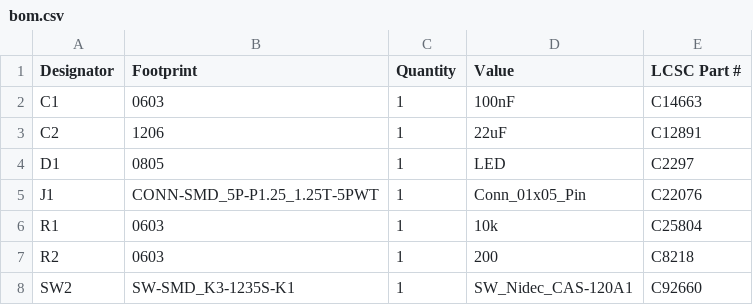
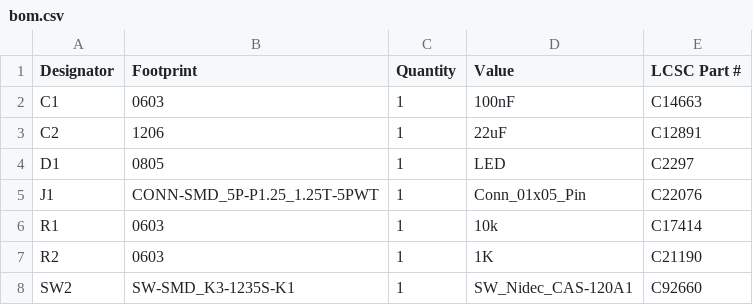
Before and after one commit to Hanz-Tech/yrm100-rfid-flipper-board, a CSV file: production/bom.csv, drawn as a sheet.

```diff
--- a/production/bom.csv
+++ b/production/bom.csv
@@ -5,4 +5,4 @@ D1,0805,1,LED,C2297
 J1,CONN-SMD_5P-P1.25_1.25T-5PWT,1,Conn_01x05_Pin,C22076
-R1,0603,1,10k,C25804
-R2,0603,1,200,C8218
+R1,0603,1,10k,C17414
+R2,0603,1,1K,C21190
 SW2,SW-SMD_K3-1235S-K1,1,SW_Nidec_CAS-120A1,C92660
```
Also changed, not shown: production/positions.csv, 14 other files.
